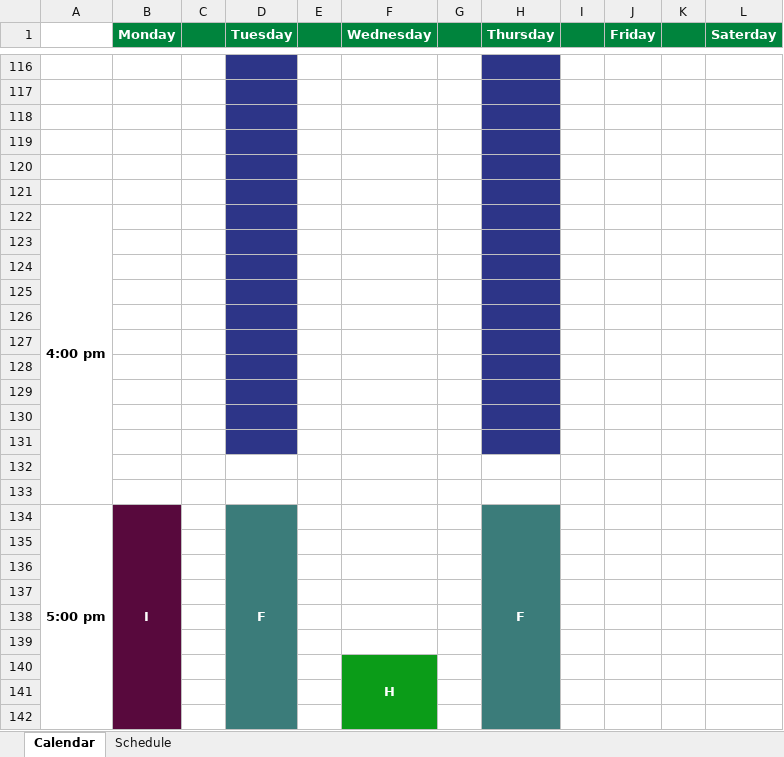
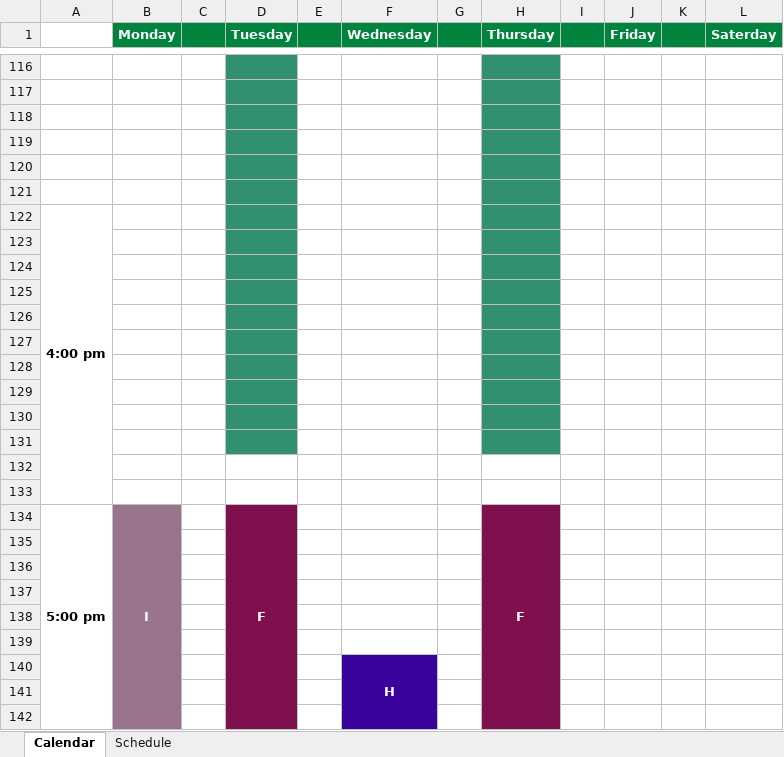
Before and after one commit to awguitar86/SchedgeAppBack, an Excel workbook: excelFiles/Excel.xlsx, sheet Calendar, drawn as a sheet; only a part is shown, gaps mark what is left out; values as stored, in another font and other column widths than the file's, no borders; the diff covers the shown part only; the diff names each change by its address in the sheet, - before the commit and + after, or states it on an @@ line.

```diff
--- a/excelFiles/Excel.xlsx (sheet Calendar)
+++ b/excelFiles/Excel.xlsx (sheet Calendar)
-D116:D131 fill: #2D3588
+D116:D131 fill: #319071
-H116:H131 fill: #2D3588
+H116:H131 fill: #319071
-B134:B142 fill: #58093D
+B134:B142 fill: #99748C
-D134:D142 fill: #3B7C7A
+D134:D142 fill: #7F1050
-H134:H142 fill: #3B7C7A
+H134:H142 fill: #7F1050
-F140:F142 fill: #0B9C18
+F140:F142 fill: #3A049C
```
Also changed, not shown: cell formats elsewhere in this sheet, 1 other file.
